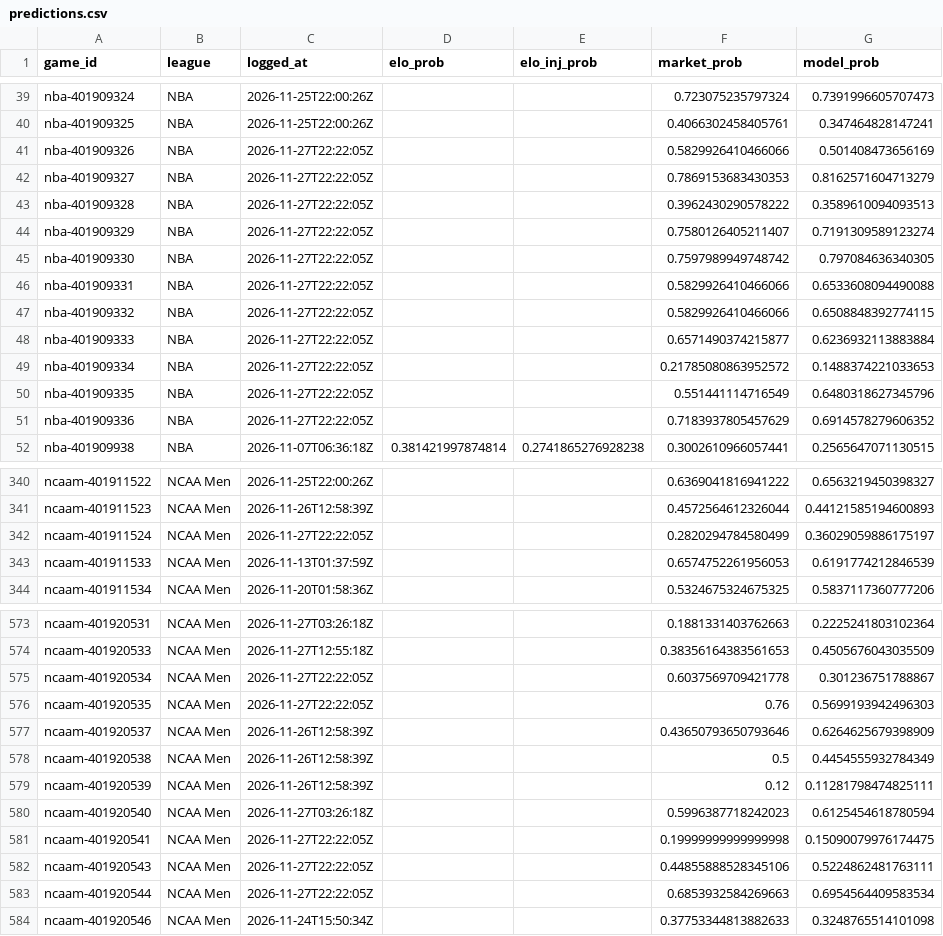
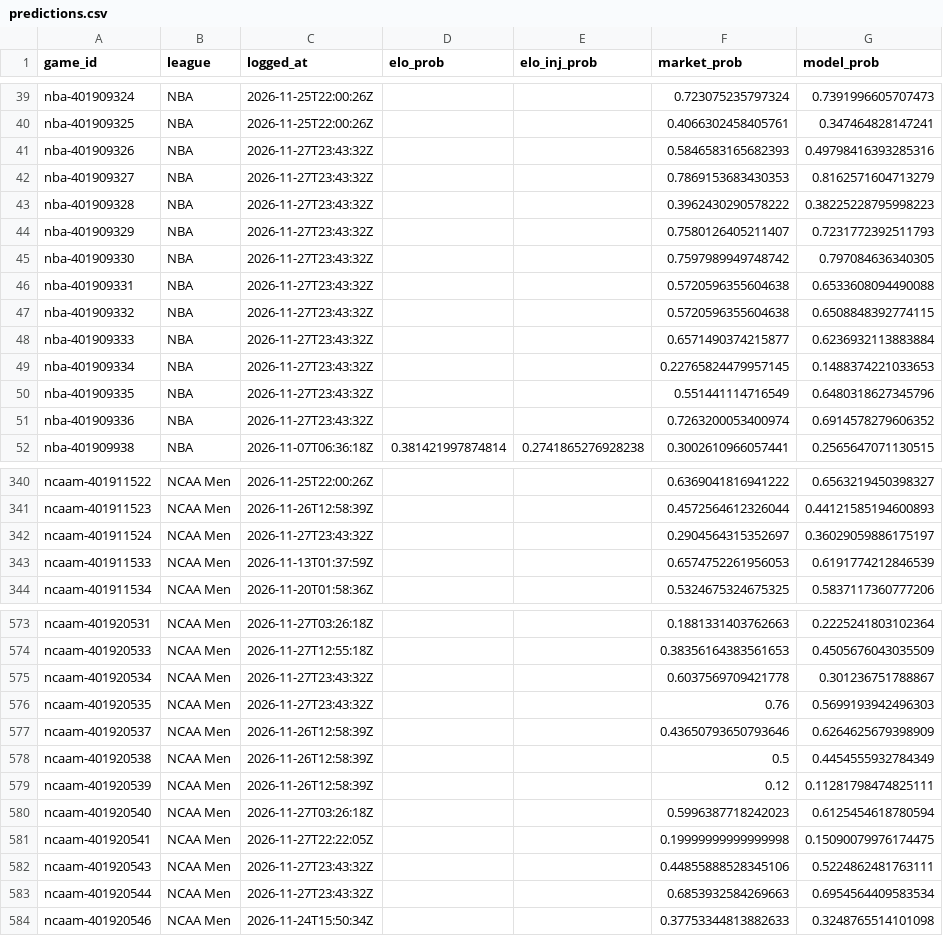
Before and after one commit to charliedavis78-bit/edge-e4b8b58d340a, a CSV file: log/predictions.csv, drawn as a sheet; only a part is shown, gaps mark what is left out; the diff covers the shown part only.

```diff
--- a/log/predictions.csv
+++ b/log/predictions.csv
@@ -40,13 +40,13 @@ nba-401909324,NBA,2026-11-25T22:00:26Z,,,0.723075235797324,0.7391996605707473
 nba-401909325,NBA,2026-11-25T22:00:26Z,,,0.4066302458405761,0.347464828147241
-nba-401909326,NBA,2026-11-27T22:22:05Z,,,0.5829926410466066,0.501408473656169
-nba-401909327,NBA,2026-11-27T22:22:05Z,,,0.7869153683430353,0.8162571604713279
-nba-401909328,NBA,2026-11-27T22:22:05Z,,,0.3962430290578222,0.3589610094093513
-nba-401909329,NBA,2026-11-27T22:22:05Z,,,0.7580126405211407,0.7191309589123274
-nba-401909330,NBA,2026-11-27T22:22:05Z,,,0.7597989949748742,0.797084636340305
-nba-401909331,NBA,2026-11-27T22:22:05Z,,,0.5829926410466066,0.6533608094490088
-nba-401909332,NBA,2026-11-27T22:22:05Z,,,0.5829926410466066,0.6508848392774115
-nba-401909333,NBA,2026-11-27T22:22:05Z,,,0.6571490374215877,0.6236932113883884
-nba-401909334,NBA,2026-11-27T22:22:05Z,,,0.21785080863952572,0.1488374221033653
-nba-401909335,NBA,2026-11-27T22:22:05Z,,,0.551441114716549,0.6480318627345796
-nba-401909336,NBA,2026-11-27T22:22:05Z,,,0.7183937805457629,0.6914578279606352
+nba-401909326,NBA,2026-11-27T23:43:32Z,,,0.5846583165682393,0.49798416393285316
+nba-401909327,NBA,2026-11-27T23:43:32Z,,,0.7869153683430353,0.8162571604713279
+nba-401909328,NBA,2026-11-27T23:43:32Z,,,0.3962430290578222,0.38225228795998223
+nba-401909329,NBA,2026-11-27T23:43:32Z,,,0.7580126405211407,0.7231772392511793
+nba-401909330,NBA,2026-11-27T23:43:32Z,,,0.7597989949748742,0.797084636340305
+nba-401909331,NBA,2026-11-27T23:43:32Z,,,0.5720596355604638,0.6533608094490088
+nba-401909332,NBA,2026-11-27T23:43:32Z,,,0.5720596355604638,0.6508848392774115
+nba-401909333,NBA,2026-11-27T23:43:32Z,,,0.6571490374215877,0.6236932113883884
+nba-401909334,NBA,2026-11-27T23:43:32Z,,,0.22765824479957145,0.1488374221033653
+nba-401909335,NBA,2026-11-27T23:43:32Z,,,0.551441114716549,0.6480318627345796
+nba-401909336,NBA,2026-11-27T23:43:32Z,,,0.7263200053400974,0.6914578279606352
 nba-401909938,NBA,2026-11-07T06:36:18Z,0.381421997874814,0.2741865276928238,0.3002610966057441,0.2565647071130515
@@ -341,3 +341,3 @@ ncaam-401911522,NCAA Men,2026-11-25T22:00:26Z,,,0.6369041816941222,0.65632194503
 ncaam-401911523,NCAA Men,2026-11-26T12:58:39Z,,,0.4572564612326044,0.44121585194600893
-ncaam-401911524,NCAA Men,2026-11-27T22:22:05Z,,,0.2820294784580499,0.36029059886175197
+ncaam-401911524,NCAA Men,2026-11-27T23:43:32Z,,,0.2904564315352697,0.36029059886175197
 ncaam-401911533,NCAA Men,2026-11-13T01:37:59Z,,,0.6574752261956053,0.6191774212846539
@@ -574,4 +574,4 @@ ncaam-401920531,NCAA Men,2026-11-27T03:26:18Z,,,0.1881331403762663,0.22252418031
 ncaam-401920533,NCAA Men,2026-11-27T12:55:18Z,,,0.38356164383561653,0.4505676043035509
-ncaam-401920534,NCAA Men,2026-11-27T22:22:05Z,,,0.6037569709421778,0.301236751788867
-ncaam-401920535,NCAA Men,2026-11-27T22:22:05Z,,,0.76,0.5699193942496303
+ncaam-401920534,NCAA Men,2026-11-27T23:43:32Z,,,0.6037569709421778,0.301236751788867
+ncaam-401920535,NCAA Men,2026-11-27T23:43:32Z,,,0.76,0.5699193942496303
 ncaam-401920537,NCAA Men,2026-11-26T12:58:39Z,,,0.43650793650793646,0.6264625679398909
@@ -581,4 +581,4 @@ ncaam-401920540,NCAA Men,2026-11-27T03:26:18Z,,,0.5996387718242023,0.61254546187
 ncaam-401920541,NCAA Men,2026-11-27T22:22:05Z,,,0.19999999999999998,0.15090079976174475
-ncaam-401920543,NCAA Men,2026-11-27T22:22:05Z,,,0.44855888528345106,0.5224862481763111
-ncaam-401920544,NCAA Men,2026-11-27T22:22:05Z,,,0.6853932584269663,0.6954564409583534
+ncaam-401920543,NCAA Men,2026-11-27T23:43:32Z,,,0.44855888528345106,0.5224862481763111
+ncaam-401920544,NCAA Men,2026-11-27T23:43:32Z,,,0.6853932584269663,0.6954564409583534
 ncaam-401920546,NCAA Men,2026-11-24T15:50:34Z,,,0.37753344813882633,0.3248765514101098
```
Also changed, not shown: 37 edited cells elsewhere in this file.
